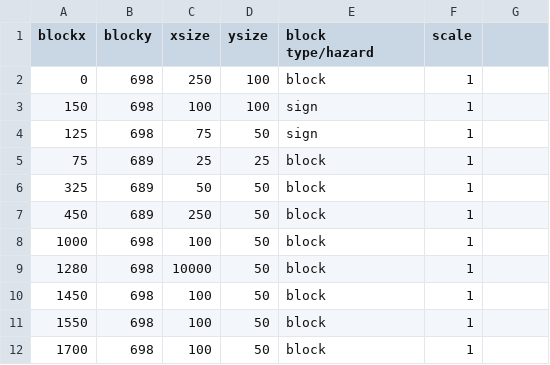
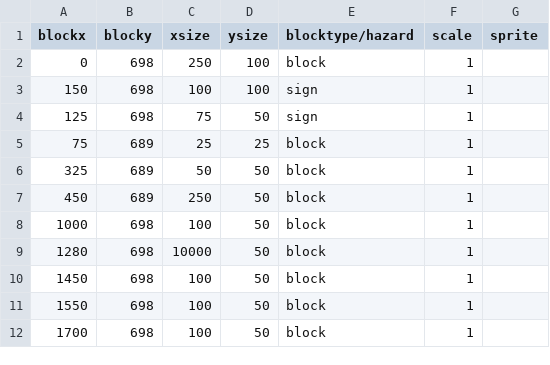
Before and after one commit to franco-barboza27/that-time-I-got-stuck-in-another-world, a CSV file: docs/levelone.csv, drawn as a sheet; the diff names each change by its address in the sheet, - before the commit and + after, or states it on an @@ line.

Commit message:
i can't figure it out

```diff
--- a/docs/levelone.csv
+++ b/docs/levelone.csv
-E1: block type/hazard
+E1: blocktype/hazard
-G1: (empty)
+G1: sprite
```
